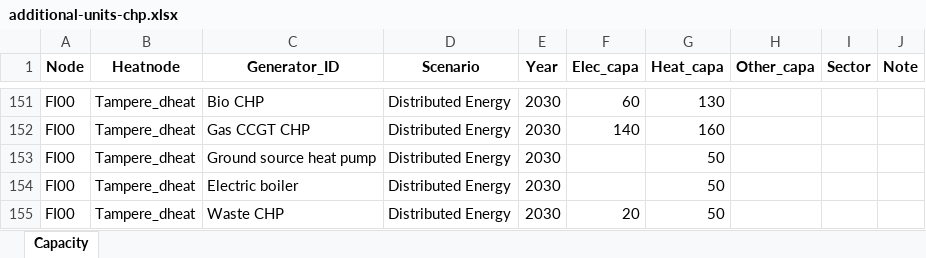
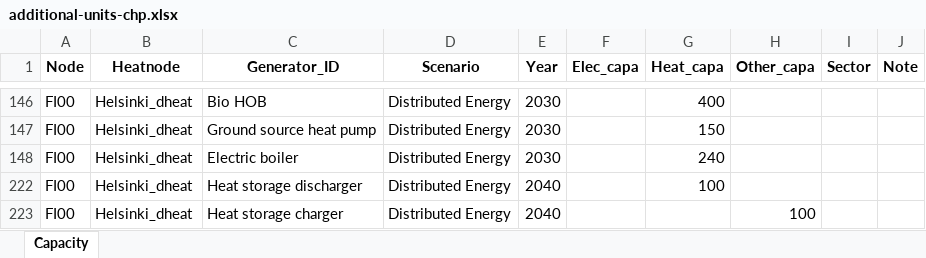
Before and after one commit to vttresearch/north_european_model, an Excel workbook: input/capacity/additional-units-chp.xlsx, sheet Capacity, drawn as a sheet; only a part is shown, gaps mark what is left out; values as stored, in another font and other column widths than the file's, no borders; charts and pictures not drawn; removed rows and columns are numbered as before the commit, all else as after; the diff covers the shown part only; the diff names each change by its address in the sheet, - before the commit and + after, or states it on an @@ line.

```diff
--- a/input/capacity/additional-units-chp.xlsx (sheet Capacity)
+++ b/input/capacity/additional-units-chp.xlsx (sheet Capacity)
-B146 (Heatnode): Tampere_dheat
+B146 (Heatnode): Helsinki_dheat
-C146 (Generator_ID): Bio CHP
+C146 (Generator_ID): Bio HOB
-F146 (Elec_capa): 60
+F146 (Elec_capa): (empty)
-G146 (Heat_capa): 130
+G146 (Heat_capa): 400
@@ row 152 hidden: FI00 | Tampere_dheat | Gas CCGT CHP | Distributed Energy | 2030 | 140 | 160 @@
-B147:B148 (Heatnode): Tampere_dheat
+B147:B148 (Heatnode): Helsinki_dheat
-G147 (Heat_capa): 50
+G147 (Heat_capa): 150
-G148 (Heat_capa): 50
+G148 (Heat_capa): 240
-B222 (Heatnode): Tampere_dheat
+B222 (Heatnode): Helsinki_dheat
-C222 (Generator_ID): Waste CHP
+C222 (Generator_ID): Heat storage discharger
-E222 (Year): 2030
+E222 (Year): 2040
-F222 (Elec_capa): 20
+F222 (Elec_capa): (empty)
-G222 (Heat_capa): 50
+G222 (Heat_capa): 100
+row 223: FI00 | Helsinki_dheat | Heat storage charger | Distributed Energy | 2040 |  |  | 100
```
Also changed, not shown: 2 hidden or unhidden rows and 38 edited cells elsewhere in this sheet, input/maf2020techdata.xlsx, input/unitdict.xlsx, 1 other file.
